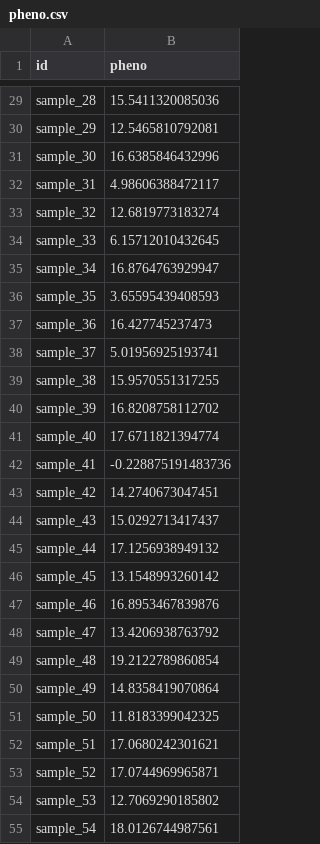
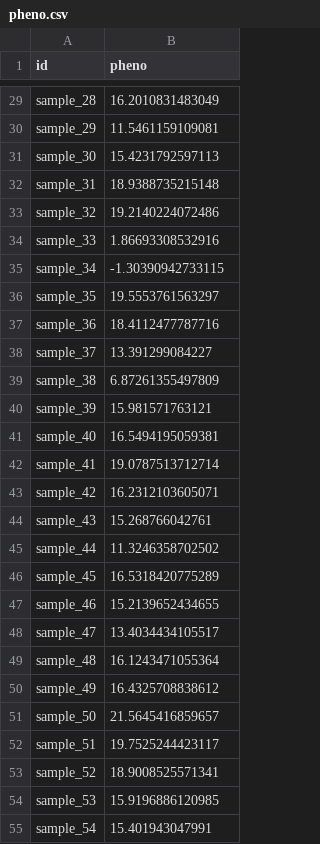
Before and after one commit to tomoyukif/lazyGas, a CSV file: inst/extdata/pheno.csv, drawn as a sheet; only a part is shown, gaps mark what is left out; the diff covers the shown part only.

```diff
--- a/inst/extdata/pheno.csv
+++ b/inst/extdata/pheno.csv
@@ -29,27 +29,27 @@
-"sample_28",15.5411320085036
-"sample_29",12.5465810792081
-"sample_30",16.6385846432996
-"sample_31",4.98606388472117
-"sample_32",12.6819773183274
-"sample_33",6.15712010432645
-"sample_34",16.8764763929947
-"sample_35",3.65595439408593
-"sample_36",16.427745237473
-"sample_37",5.01956925193741
-"sample_38",15.9570551317255
-"sample_39",16.8208758112702
-"sample_40",17.6711821394774
-"sample_41",-0.228875191483736
-"sample_42",14.2740673047451
-"sample_43",15.0292713417437
-"sample_44",17.1256938949132
-"sample_45",13.1548993260142
-"sample_46",16.8953467839876
-"sample_47",13.4206938763792
-"sample_48",19.2122789860854
-"sample_49",14.8358419070864
-"sample_50",11.8183399042325
-"sample_51",17.0680242301621
-"sample_52",17.0744969965871
-"sample_53",12.7069290185802
-"sample_54",18.0126744987561
+"sample_28",16.2010831483049
+"sample_29",11.5461159109081
+"sample_30",15.4231792597113
+"sample_31",18.9388735215148
+"sample_32",19.2140224072486
+"sample_33",1.86693308532916
+"sample_34",-1.30390942733115
+"sample_35",19.5553761563297
+"sample_36",18.4112477787716
+"sample_37",13.391299084227
+"sample_38",6.87261355497809
+"sample_39",15.981571763121
+"sample_40",16.5494195059381
+"sample_41",19.0787513712714
+"sample_42",16.2312103605071
+"sample_43",15.268766042761
+"sample_44",11.3246358702502
+"sample_45",16.5318420775289
+"sample_46",15.2139652434655
+"sample_47",13.4034434105517
+"sample_48",16.1243471055364
+"sample_49",16.4325708838612
+"sample_50",21.5645416859657
+"sample_51",19.7525244423117
+"sample_52",18.9008525571341
+"sample_53",15.9196886120985
+"sample_54",15.401943047991
```
Also changed, not shown: 73 edited cells elsewhere in this file, 11 other files.
